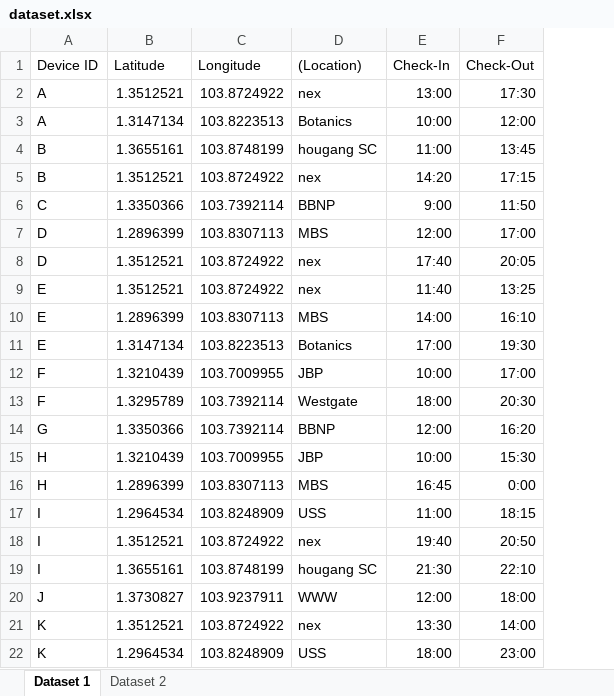
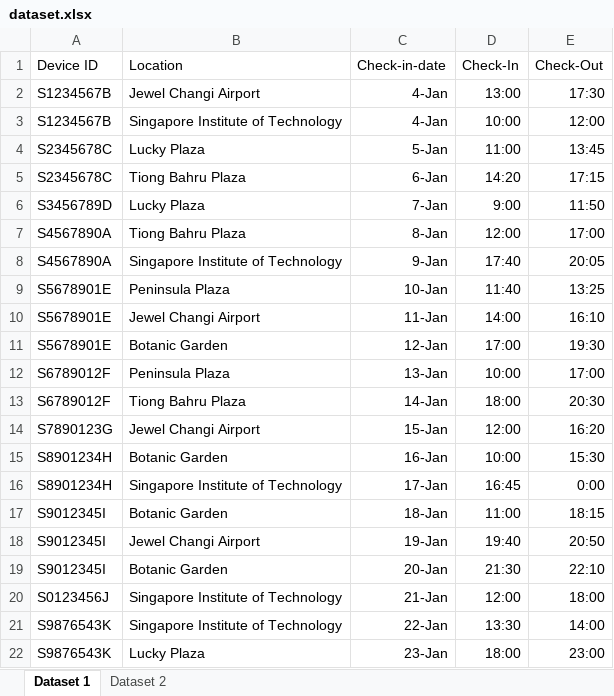
Before and after one commit to hadydadydy/CSC1008_TraceTogether_Grp5, an Excel workbook: dataset.xlsx, sheet Dataset 1, drawn as a sheet; values as stored, in another font and other column widths than the file's, no borders; removed rows and columns are numbered as before the commit, all else as after; the diff names each change by its address in the sheet, - before the commit and + after, or states it on an @@ line.

Commit message:
updated excel

```diff
--- a/dataset.xlsx (sheet Dataset 1)
+++ b/dataset.xlsx (sheet Dataset 1)
-column A, rows 1-22: Device ID | A | A | B | B | C | D | D | E | E | E | F | F | G | H | H | I | I | I | J | K | K
-column B, rows 1-22: Latitude | 1.3512521 | 1.3147134 | 1.3655161 | 1.3512521 | 1.3350366 | 1.2896399 | 1.3512521 | 1.3512521 | 1.2896399 | 1.3147134 | 1.3210439 | 1.3295789 | 1.3350366 | 1.3210439 | 1.2896399 | 1.2964534 | 1.3512521 | 1.3655161 | 1.3730827 | 1.3512521 | 1.2964534
-column C, rows 1-22: Longitude | 103.8724922 | 103.8223513 | 103.8748199 | 103.8724922 | 103.7392114 | 103.8307113 | 103.8724922 | 103.8724922 | 103.8307113 | 103.8223513 | 103.7009955 | 103.7392114 | 103.7392114 | 103.7009955 | 103.8307113 | 103.8248909 | 103.8724922 | 103.8748199 | 103.9237911 | 103.8724922 | 103.8248909
-column D, rows 1-22: (Location) | nex | Botanics | hougang SC | nex | BBNP | MBS | nex | nex | MBS | Botanics | JBP | Westgate | BBNP | JBP | MBS | USS | nex | hougang SC | WWW | nex | USS
+column A, rows 1-22: Device ID | S1234567B | S1234567B | S2345678C | S2345678C | S3456789D | S4567890A | S4567890A | S5678901E | S5678901E | S5678901E | S6789012F | S6789012F | S7890123G | S8901234H | S8901234H | S9012345I | S9012345I | S9012345I | S0123456J | S9876543K | S9876543K
+column B, rows 1-22: Location | Jewel Changi Airport | Singapore Institute of Technology | Lucky Plaza | Tiong Bahru Plaza | Lucky Plaza | Tiong Bahru Plaza | Singapore Institute of Technology | Peninsula Plaza | Jewel Changi Airport | Botanic Garden | Peninsula Plaza | Tiong Bahru Plaza | Jewel Changi Airport | Botanic Garden | Singapore Institute of Technology | Botanic Garden | Jewel Changi Airport | Botanic Garden | Singapore Institute of Technology | Singapore Institute of Technology | Lucky Plaza
+column C, rows 1-22: Check-in-date | 4-Jan | 4-Jan | 5-Jan | 6-Jan | 7-Jan | 8-Jan | 9-Jan | 10-Jan | 11-Jan | 12-Jan | 13-Jan | 14-Jan | 15-Jan | 16-Jan | 17-Jan | 18-Jan | 19-Jan | 20-Jan | 21-Jan | 22-Jan | 23-Jan
```
